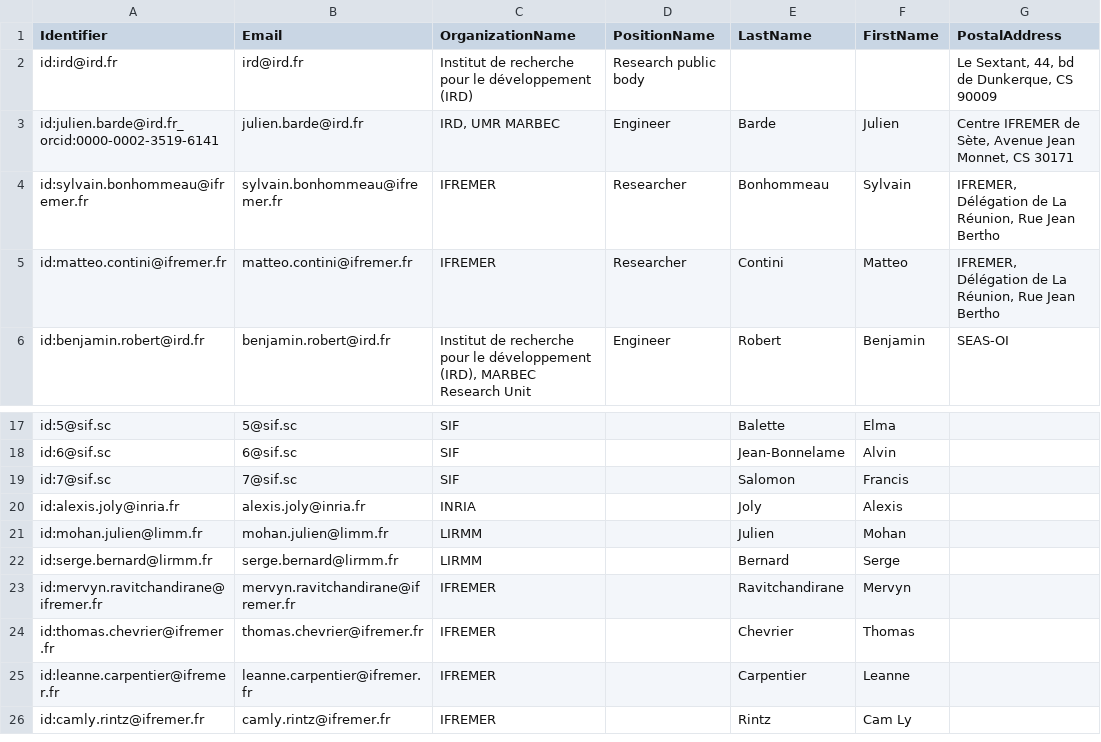
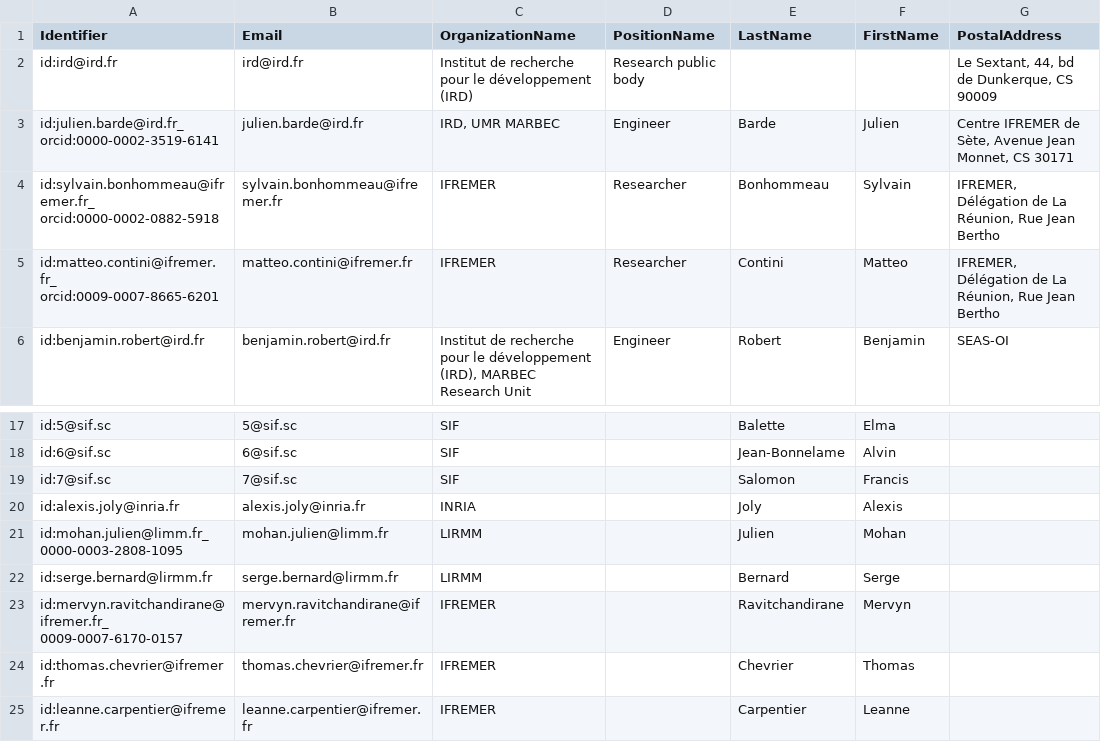
Before and after one commit to IRDG2OI/geoflow-g2oi, a CSV file: Action 1.3/METADATA_AND_CONFIGS/geoflow_g2oi_contacts.csv, drawn as a sheet; only a part is shown, gaps mark what is left out; the shorter side is filled out with more unchanged rows; ↵ is a line break in a cell; the diff names each change by its address in the sheet, - before the commit and + after, or states it on an @@ line.

Commit message:
update metadata contact file

```diff
--- a/Action 1.3/METADATA_AND_CONFIGS/geoflow_g2oi_contacts.csv
+++ b/Action 1.3/METADATA_AND_CONFIGS/geoflow_g2oi_contacts.csv
-A4 (Identifier): id:sylvain.bonhommeau@ifremer.fr
+A4 (Identifier): id:sylvain.bonhommeau@ifremer.fr_ ↵ orcid:0000-0002-0882-5918
-A5 (Identifier): id:matteo.contini@ifremer.fr
+A5 (Identifier): id:matteo.contini@ifremer.fr_ ↵ orcid:0009-0007-8665-6201
-A21 (Identifier): id:mohan.julien@limm.fr
+A21 (Identifier): id:mohan.julien@limm.fr_ ↵ 0000-0003-2808-1095
-A23 (Identifier): id:mervyn.ravitchandirane@ifremer.fr
+A23 (Identifier): id:mervyn.ravitchandirane@ifremer.fr_ ↵ 0009-0007-6170-0157
```
